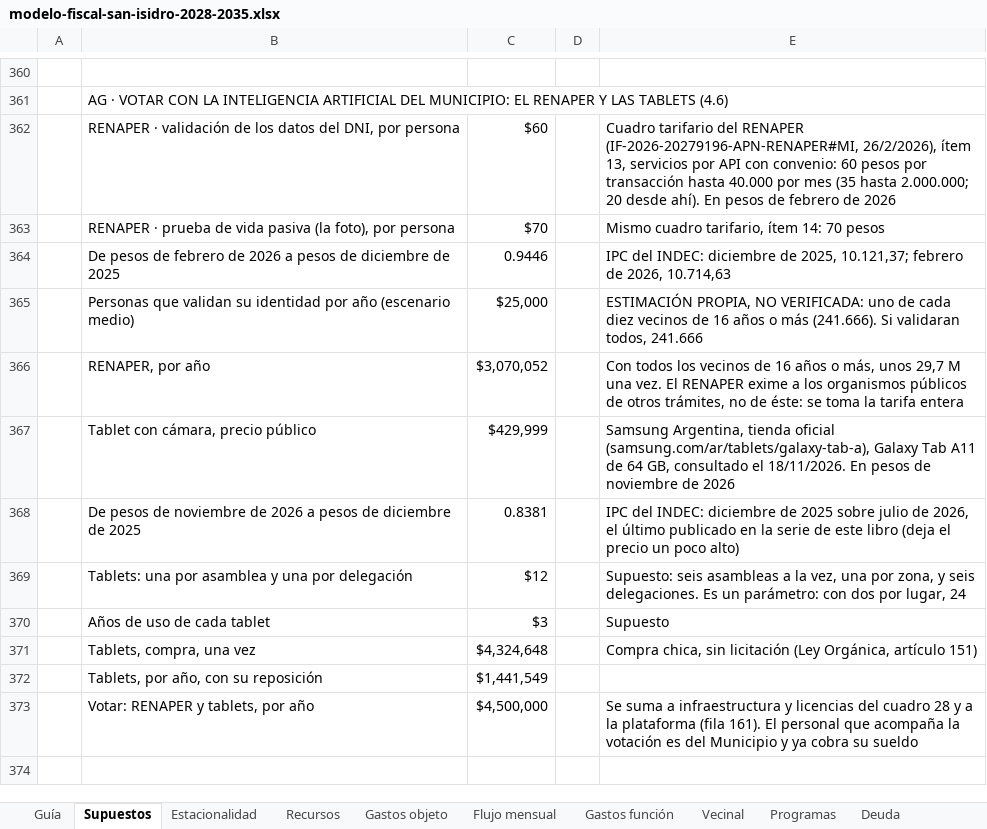
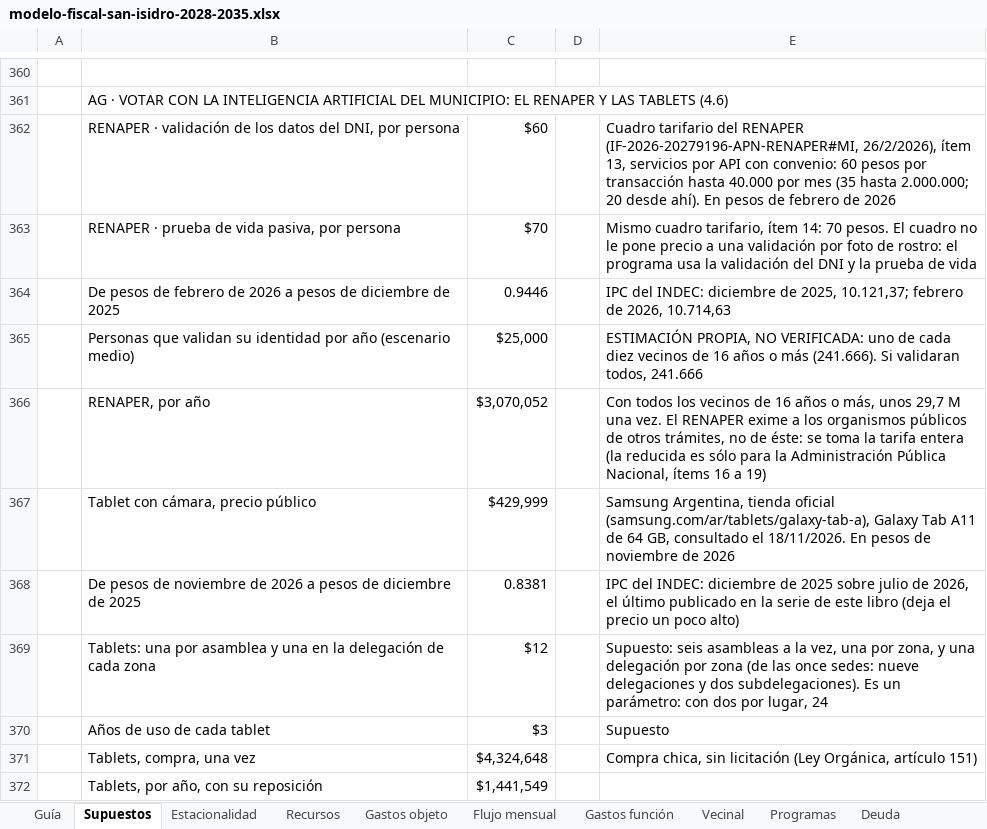
Before and after one commit to captainnicholasmoffat/casares-sanisidro-2027, an Excel workbook: proyecto/sitio/public/data/modelo-fiscal-san-isidro-2028-2035.xlsx, sheet Supuestos, drawn as a sheet; only a part is shown, gaps mark what is left out; the shorter side is filled out with more unchanged rows; values as stored, in another font and other column widths than the file's, no cell formats; the diff covers the shown part only; the diff names each change by its address in the sheet, - before the commit and + after, or states it on an @@ line.

```diff
--- a/proyecto/sitio/public/data/modelo-fiscal-san-isidro-2028-2035.xlsx (sheet Supuestos)
+++ b/proyecto/sitio/public/data/modelo-fiscal-san-isidro-2028-2035.xlsx (sheet Supuestos)
-B363: …de vida pasiva (la foto), por persona
+B363: …de vida pasiva, por persona
-E363: …14: 70 pesos
+E363: …14: 70 pesos. El cuadro no le pone precio a una validación por foto de rostro: el programa usa la validación del DNI y la prueba de vida
-E366: …tarifa entera
+E366: …tarifa entera (la reducida es sólo para la Administración Pública Nacional, ítems 16 a 19)
-B369: …y una por delegación
+B369: …y una en la delegación de cada zona
-E369: …zona, y seis delegaciones. Es un…
+E369: …zona, y una delegación por zona (de las once sedes: nueve delegaciones y dos subdelegaciones). Es un…
```
Also changed, not shown: 4 added rows and 11 edited cells elsewhere in this sheet, sheet Escenarios, sheet Guía, cell formats, proyecto/web/cuentas/modelo_fiscal.xlsx, 20 other files.
